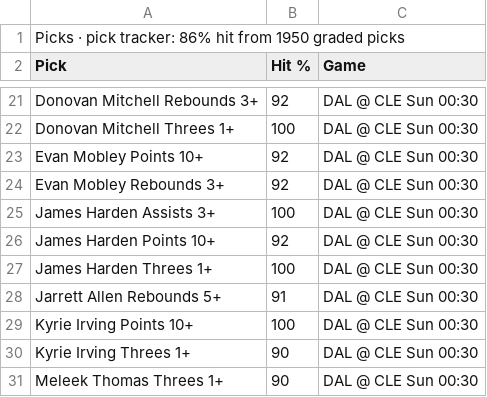
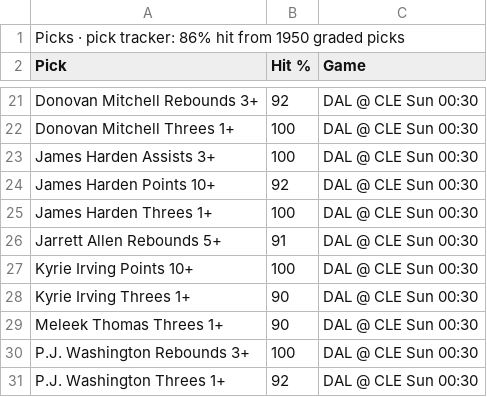
Before and after one commit to 7wilite7/Nba-Stats, a CSV file: out/PHONE_2627.csv, drawn as a sheet; only a part is shown, gaps mark what is left out; the shorter side is filled out with more unchanged rows; the diff names each change by its address in the sheet, - before the commit and + after, or states it on an @@ line.

```diff
--- a/out/PHONE_2627.csv
+++ b/out/PHONE_2627.csv
-row 23: Evan Mobley Points 10+ | 92 | DAL @ CLE Sun 00:30
-row 24: Evan Mobley Rebounds 3+ | 92 | DAL @ CLE Sun 00:30
```
Also changed, not shown: out/GAMES_2627.csv, out/GAMES_blend.csv, 13 other files.
